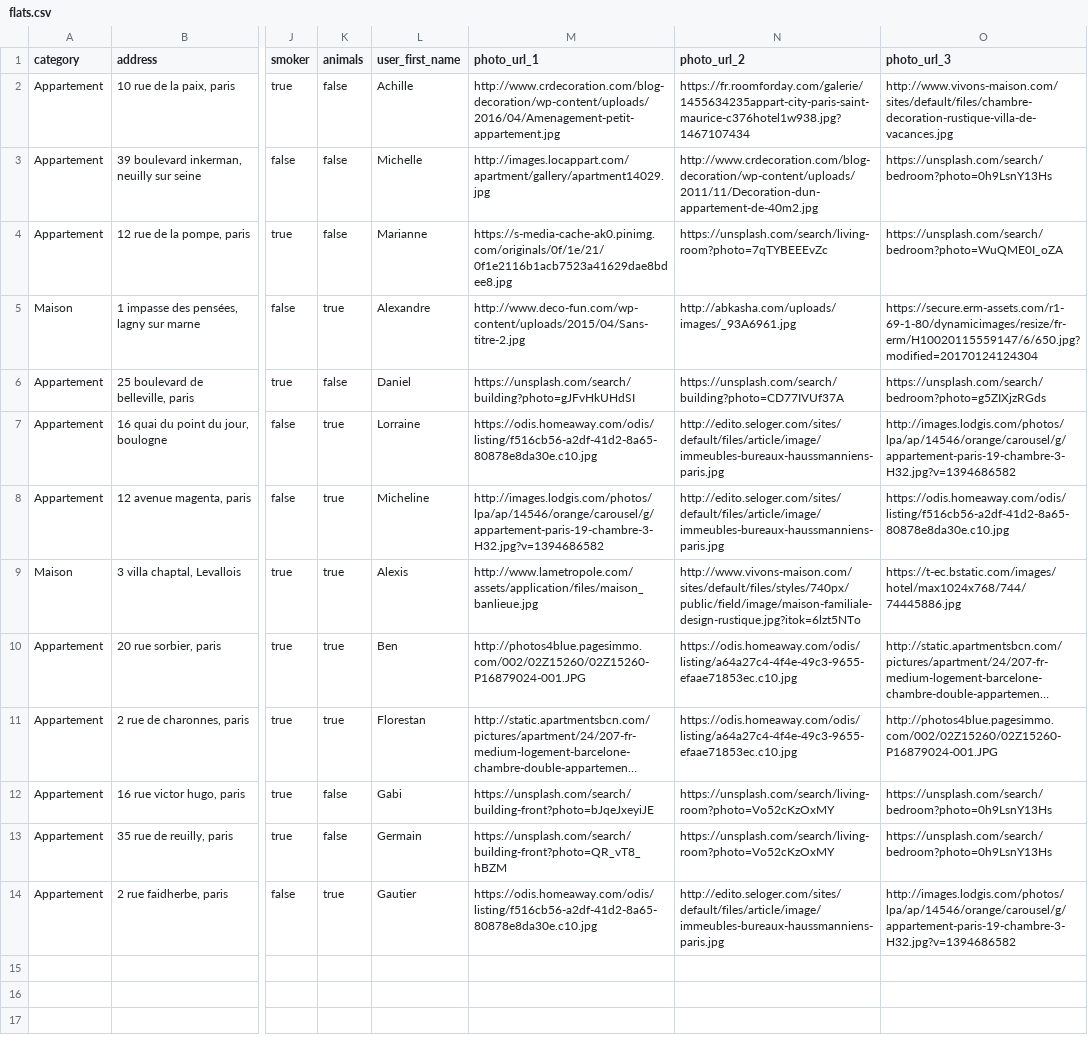
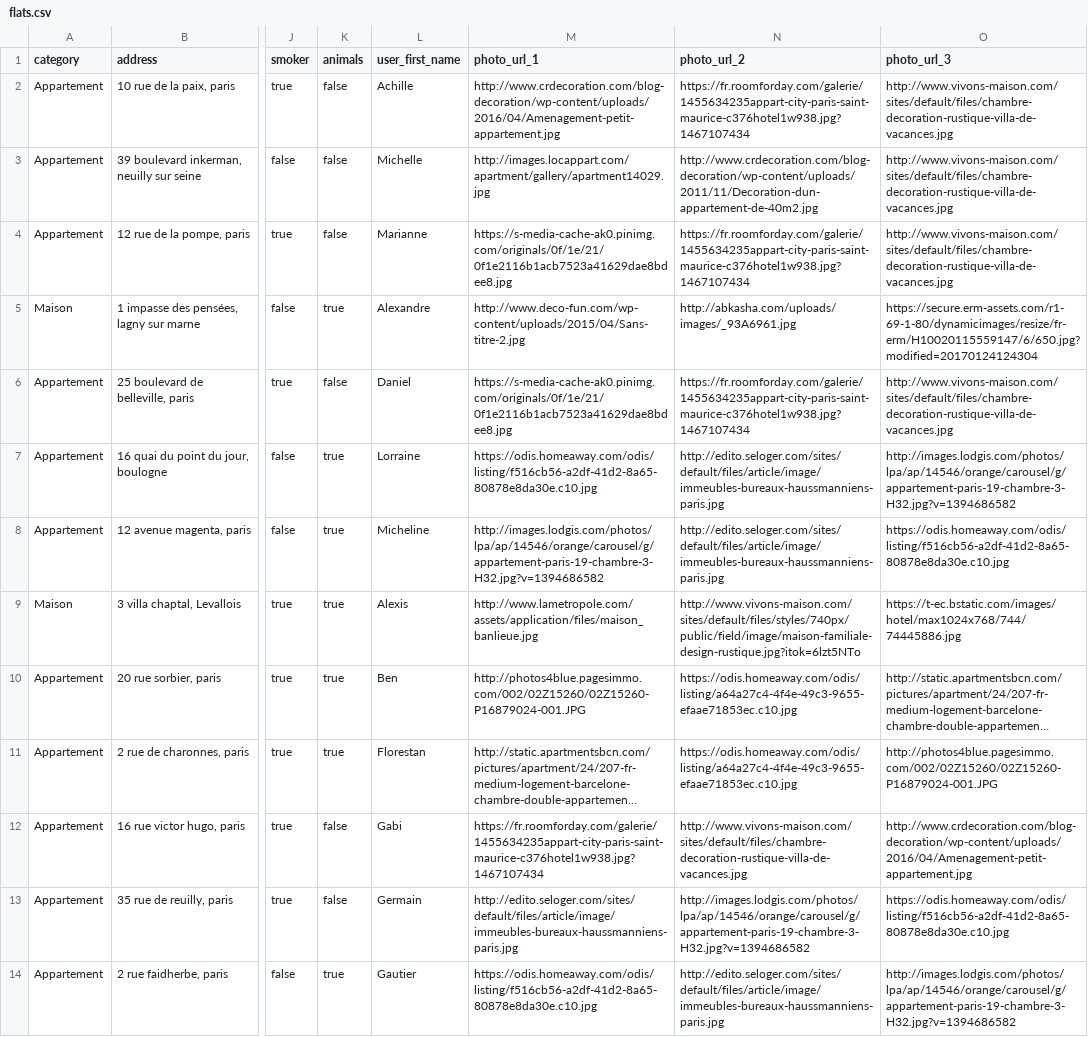
Before and after one commit to Karpantra/cosilver, a CSV file: lib/seeds/flats.csv, drawn as a sheet; only a part is shown, gaps mark what is left out; long unchanged cells end in …; the diff names each change by its address in the sheet, - before the commit and + after, or states it on an @@ line.

Commit message:
ok seed flats & offers

```diff
--- a/lib/seeds/flats.csv
+++ b/lib/seeds/flats.csv
-O3 (photo_url_3): https://unsplash.com/search/bedroom?photo=0h9LsnY13Hs
+O3 (photo_url_3): http://www.vivons-maison.com/sites/default/files/chambre-decoration-rustique-villa-de-vacances.jpg
-N4 (photo_url_2): https://unsplash.com/search/living-room?photo=7qTYBEEEvZc
+N4 (photo_url_2): https://fr.roomforday.com/galerie/1455634235appart-city-paris-saint-maurice-c376hotel1w938.jpg?1467107434
-O4 (photo_url_3): https://unsplash.com/search/bedroom?photo=WuQME0I_oZA
+O4 (photo_url_3): http://www.vivons-maison.com/sites/default/files/chambre-decoration-rustique-villa-de-vacances.jpg
-M6 (photo_url_1): https://unsplash.com/search/building?photo=gJFvHkUHdSI
+M6 (photo_url_1): https://s-media-cache-ak0.pinimg.com/originals/0f/1e/21/0f1e2116b1acb7523a41629dae8bdee8.jpg
-N6 (photo_url_2): https://unsplash.com/search/building?photo=CD77IVUf37A
+N6 (photo_url_2): https://fr.roomforday.com/galerie/1455634235appart-city-paris-saint-maurice-c376hotel1w938.jpg?1467107434
-O6 (photo_url_3): https://unsplash.com/search/bedroom?photo=g5ZIXjzRGds
+O6 (photo_url_3): http://www.vivons-maison.com/sites/default/files/chambre-decoration-rustique-villa-de-vacances.jpg
-M12 (photo_url_1): https://unsplash.com/search/building-front?photo=bJqeJxeyiJE
+M12 (photo_url_1): https://fr.roomforday.com/galerie/1455634235appart-city-paris-saint-maurice-c376hotel1w938.jpg?1467107434
-N12 (photo_url_2): https://unsplash.com/search/living-room?photo=Vo52cKzOxMY
+N12 (photo_url_2): http://www.vivons-maison.com/sites/default/files/chambre-decoration-rustique-villa-de-vacances.jpg
-O12 (photo_url_3): https://unsplash.com/search/bedroom?photo=0h9LsnY13Hs
+O12 (photo_url_3): http://www.crdecoration.com/blog-decoration/wp-content/uploads/2016/04/Amenagement-petit-appartement.jpg
-M13 (photo_url_1): https://unsplash.com/search/building-front?photo=QR_vT8_hBZM
+M13 (photo_url_1): http://edito.seloger.com/sites/default/files/article/image/immeubles-bureaux-haussmanniens-paris.jpg
-N13 (photo_url_2): https://unsplash.com/search/living-room?photo=Vo52cKzOxMY
+N13 (photo_url_2): http://images.lodgis.com/photos/lpa/ap/14546/orange/carousel/g/appartement-paris-19-chambre-3-H32.jpg?v=1394686582
-O13 (photo_url_3): https://unsplash.com/search/bedroom?photo=0h9LsnY13Hs
+O13 (photo_url_3): https://odis.homeaway.com/odis/listing/f516cb56-a2df-41d2-8a65-80878e8da30e.c10.jpg
```
Also changed, not shown: lib/seeds/offers.csv.
